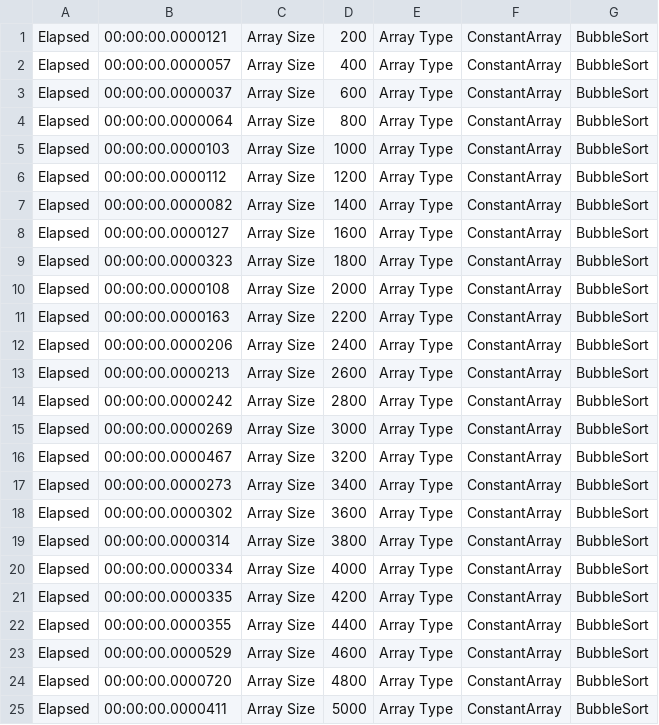
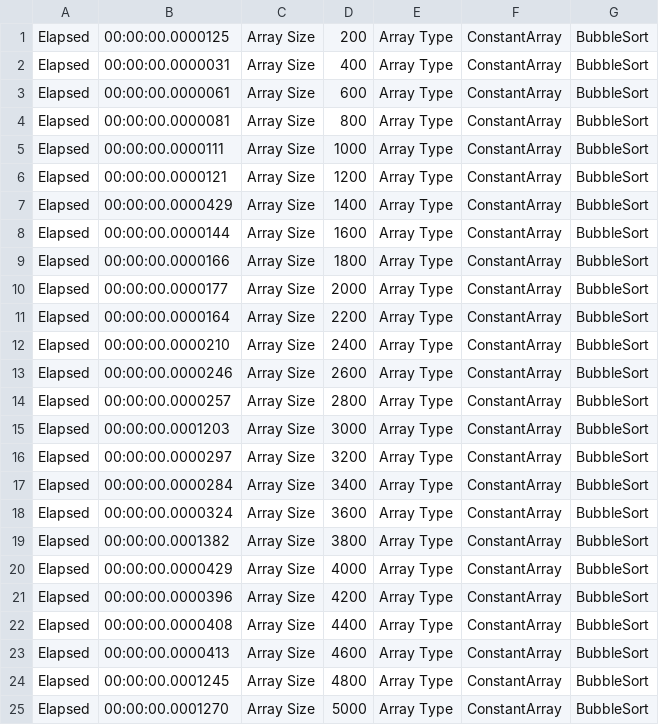
Before and after one commit to kolosovpetro/Sort-Algorithms, a CSV file: SortAlgorithms.Benchmarks/Benchmarks/BubbleSort/BubbleSort_ConstantArray.csv, drawn as a sheet.

```diff
--- a/SortAlgorithms.Benchmarks/Benchmarks/BubbleSort/BubbleSort_ConstantArray.csv
+++ b/SortAlgorithms.Benchmarks/Benchmarks/BubbleSort/BubbleSort_ConstantArray.csv
@@ -1,25 +1,25 @@
-Elapsed; 00:00:00.0000121; Array Size; 200; Array Type; ConstantArray; BubbleSort;
-Elapsed; 00:00:00.0000057; Array Size; 400; Array Type; ConstantArray; BubbleSort;
-Elapsed; 00:00:00.0000037; Array Size; 600; Array Type; ConstantArray; BubbleSort;
-Elapsed; 00:00:00.0000064; Array Size; 800; Array Type; ConstantArray; BubbleSort;
-Elapsed; 00:00:00.0000103; Array Size; 1000; Array Type; ConstantArray; BubbleSort;
-Elapsed; 00:00:00.0000112; Array Size; 1200; Array Type; ConstantArray; BubbleSort;
-Elapsed; 00:00:00.0000082; Array Size; 1400; Array Type; ConstantArray; BubbleSort;
-Elapsed; 00:00:00.0000127; Array Size; 1600; Array Type; ConstantArray; BubbleSort;
-Elapsed; 00:00:00.0000323; Array Size; 1800; Array Type; ConstantArray; BubbleSort;
-Elapsed; 00:00:00.0000108; Array Size; 2000; Array Type; ConstantArray; BubbleSort;
-Elapsed; 00:00:00.0000163; Array Size; 2200; Array Type; ConstantArray; BubbleSort;
-Elapsed; 00:00:00.0000206; Array Size; 2400; Array Type; ConstantArray; BubbleSort;
-Elapsed; 00:00:00.0000213; Array Size; 2600; Array Type; ConstantArray; BubbleSort;
-Elapsed; 00:00:00.0000242; Array Size; 2800; Array Type; ConstantArray; BubbleSort;
-Elapsed; 00:00:00.0000269; Array Size; 3000; Array Type; ConstantArray; BubbleSort;
-Elapsed; 00:00:00.0000467; Array Size; 3200; Array Type; ConstantArray; BubbleSort;
-Elapsed; 00:00:00.0000273; Array Size; 3400; Array Type; ConstantArray; BubbleSort;
-Elapsed; 00:00:00.0000302; Array Size; 3600; Array Type; ConstantArray; BubbleSort;
-Elapsed; 00:00:00.0000314; Array Size; 3800; Array Type; ConstantArray; BubbleSort;
-Elapsed; 00:00:00.0000334; Array Size; 4000; Array Type; ConstantArray; BubbleSort;
-Elapsed; 00:00:00.0000335; Array Size; 4200; Array Type; ConstantArray; BubbleSort;
-Elapsed; 00:00:00.0000355; Array Size; 4400; Array Type; ConstantArray; BubbleSort;
-Elapsed; 00:00:00.0000529; Array Size; 4600; Array Type; ConstantArray; BubbleSort;
-Elapsed; 00:00:00.0000720; Array Size; 4800; Array Type; ConstantArray; BubbleSort;
-Elapsed; 00:00:00.0000411; Array Size; 5000; Array Type; ConstantArray; BubbleSort;
+Elapsed; 00:00:00.0000125; Array Size; 200; Array Type; ConstantArray; BubbleSort;
+Elapsed; 00:00:00.0000031; Array Size; 400; Array Type; ConstantArray; BubbleSort;
+Elapsed; 00:00:00.0000061; Array Size; 600; Array Type; ConstantArray; BubbleSort;
+Elapsed; 00:00:00.0000081; Array Size; 800; Array Type; ConstantArray; BubbleSort;
+Elapsed; 00:00:00.0000111; Array Size; 1000; Array Type; ConstantArray; BubbleSort;
+Elapsed; 00:00:00.0000121; Array Size; 1200; Array Type; ConstantArray; BubbleSort;
+Elapsed; 00:00:00.0000429; Array Size; 1400; Array Type; ConstantArray; BubbleSort;
+Elapsed; 00:00:00.0000144; Array Size; 1600; Array Type; ConstantArray; BubbleSort;
+Elapsed; 00:00:00.0000166; Array Size; 1800; Array Type; ConstantArray; BubbleSort;
+Elapsed; 00:00:00.0000177; Array Size; 2000; Array Type; ConstantArray; BubbleSort;
+Elapsed; 00:00:00.0000164; Array Size; 2200; Array Type; ConstantArray; BubbleSort;
+Elapsed; 00:00:00.0000210; Array Size; 2400; Array Type; ConstantArray; BubbleSort;
+Elapsed; 00:00:00.0000246; Array Size; 2600; Array Type; ConstantArray; BubbleSort;
+Elapsed; 00:00:00.0000257; Array Size; 2800; Array Type; ConstantArray; BubbleSort;
+Elapsed; 00:00:00.0001203; Array Size; 3000; Array Type; ConstantArray; BubbleSort;
+Elapsed; 00:00:00.0000297; Array Size; 3200; Array Type; ConstantArray; BubbleSort;
+Elapsed; 00:00:00.0000284; Array Size; 3400; Array Type; ConstantArray; BubbleSort;
+Elapsed; 00:00:00.0000324; Array Size; 3600; Array Type; ConstantArray; BubbleSort;
+Elapsed; 00:00:00.0001382; Array Size; 3800; Array Type; ConstantArray; BubbleSort;
+Elapsed; 00:00:00.0000429; Array Size; 4000; Array Type; ConstantArray; BubbleSort;
+Elapsed; 00:00:00.0000396; Array Size; 4200; Array Type; ConstantArray; BubbleSort;
+Elapsed; 00:00:00.0000408; Array Size; 4400; Array Type; ConstantArray; BubbleSort;
+Elapsed; 00:00:00.0000413; Array Size; 4600; Array Type; ConstantArray; BubbleSort;
+Elapsed; 00:00:00.0001245; Array Size; 4800; Array Type; ConstantArray; BubbleSort;
+Elapsed; 00:00:00.0001270; Array Size; 5000; Array Type; ConstantArray; BubbleSort;
```
Also changed, not shown: SortAlgorithms.Benchmarks/Benchmarks/BubbleSort/BubbleSort_AShapeArray.csv, SortAlgorithms.Benchmarks/Benchmarks/BubbleSort/BubbleSort_RandomArray.csv, 48 other files.
